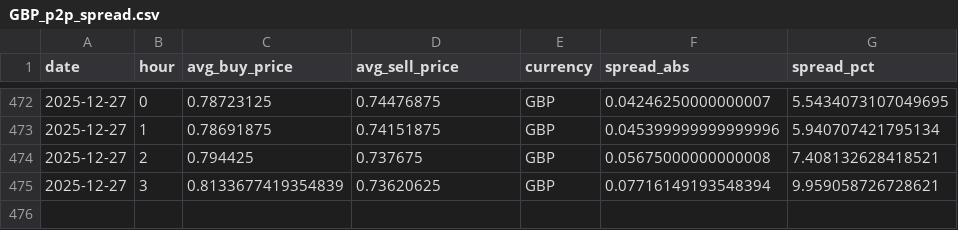
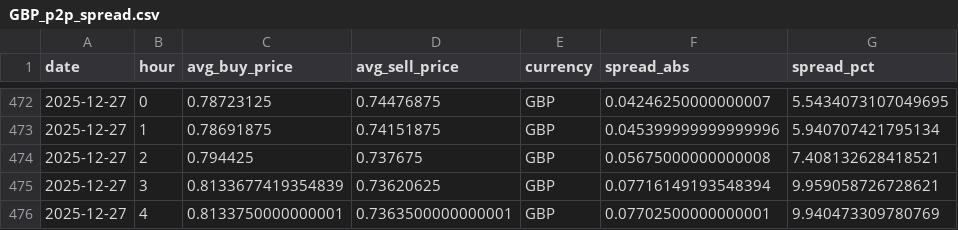
Before and after one commit to hec-dacm-p2p-2025/final-project, a CSV file: phase3_dashboard/exports/p2p_spread_by_currency/GBP_p2p_spread.csv, drawn as a sheet; only a part is shown, gaps mark what is left out; the diff names each change by its address in the sheet, - before the commit and + after, or states it on an @@ line.

```diff
--- a/phase3_dashboard/exports/p2p_spread_by_currency/GBP_p2p_spread.csv
+++ b/phase3_dashboard/exports/p2p_spread_by_currency/GBP_p2p_spread.csv
+row 476: 2025-12-27 | 4 | 0.8133750000000001 | 0.7363500000000001 | GBP | 0.07702500000000001 | 9.940473309780769
```
Also changed, not shown: phase3_dashboard/exports/p2p_spread_by_currency/ARS_p2p_spread.csv, phase3_dashboard/exports/p2p_spread_by_currency/EUR_p2p_spread.csv, 54 other files.
